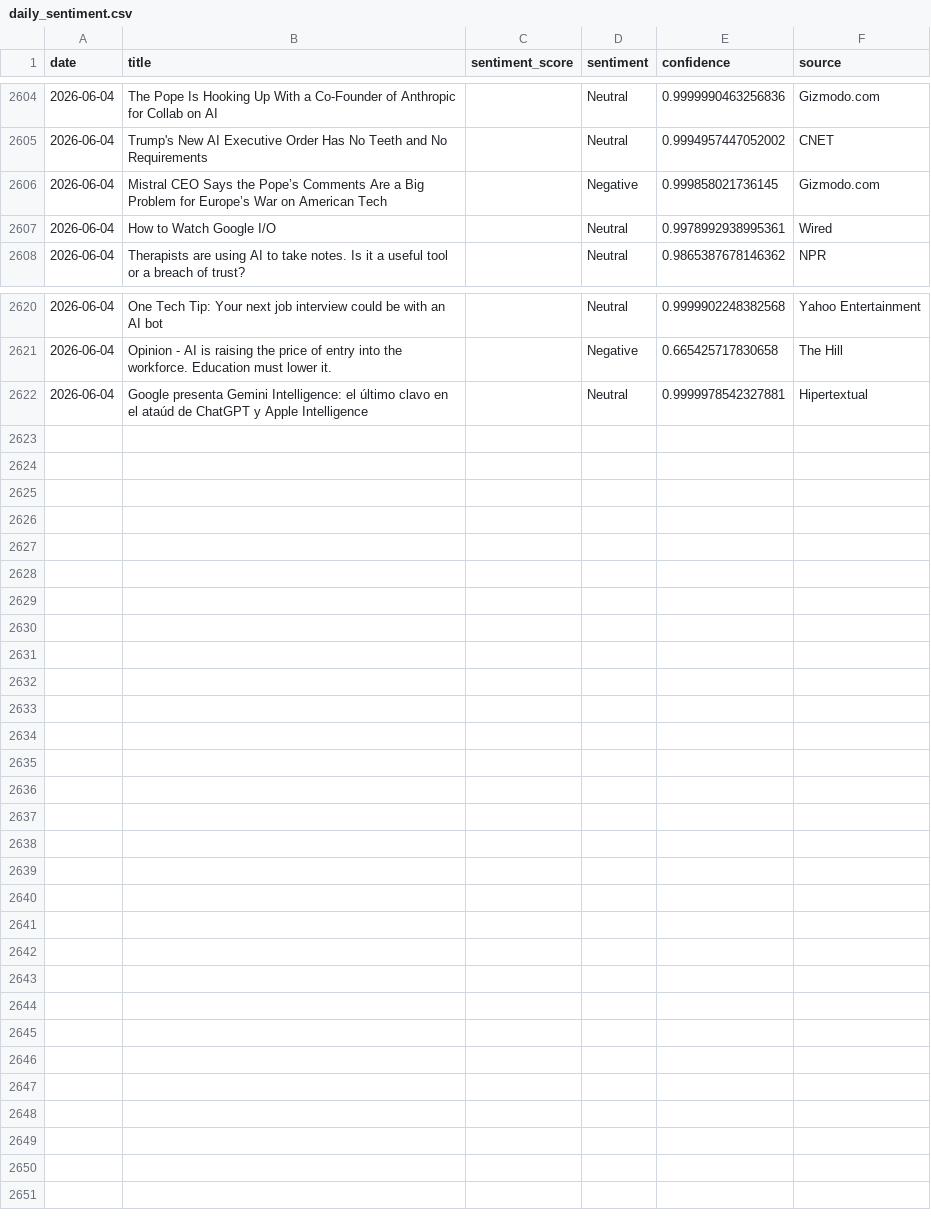
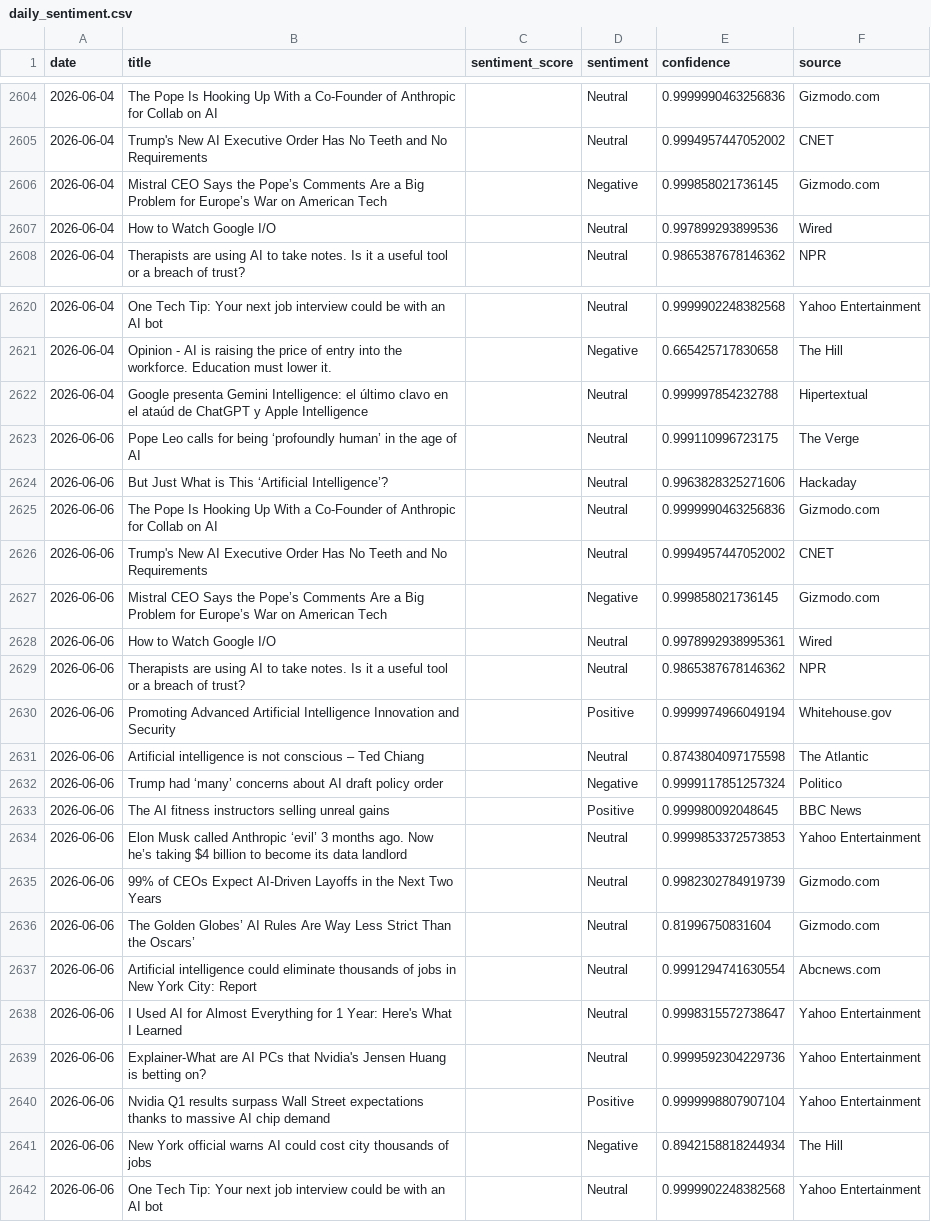
Before and after one commit to pranjalmandhan/AI-Sentiment_Pulse---Automated-News-Analysis-Dashboard, a CSV file: data/daily_sentiment.csv, drawn as a sheet; only a part is shown, gaps mark what is left out; the diff covers the shown part only.

```diff
--- a/data/daily_sentiment.csv
+++ b/data/daily_sentiment.csv
@@ -2606,3 +2606,3 @@ date,title,sentiment_score,sentiment,confidence,source
 2026-06-04,Mistral CEO Says the Pope’s Comments Are a Big Problem for Europe’s War on American Tech,,Negative,0.999858021736145,Gizmodo.com
-2026-06-04,How to Watch Google I/O,,Neutral,0.9978992938995361,Wired
+2026-06-04,How to Watch Google I/O,,Neutral,0.997899293899536,Wired
 2026-06-04,Therapists are using AI to take notes. Is it a useful tool or a breach of trust?,,Neutral,0.9865387678146362,NPR
@@ -2621,2 +2621,22 @@ date,title,sentiment_score,sentiment,confidence,source
 2026-06-04,Opinion - AI is raising the price of entry into the workforce. Education must lower it.,,Negative,0.665425717830658,The Hill
-2026-06-04,Google presenta Gemini Intelligence: el último clavo en el ataúd de ChatGPT y Apple Intelligence,,Neutral,0.9999978542327881,Hipertextual
+2026-06-04,Google presenta Gemini Intelligence: el último clavo en el ataúd de ChatGPT y Apple Intelligence,,Neutral,0.999997854232788,Hipertextual
+2026-06-06,Pope Leo calls for being ‘profoundly human’ in the age of AI,,Neutral,0.999110996723175,The Verge
+2026-06-06,But Just What is This ‘Artificial Intelligence’?,,Neutral,0.9963828325271606,Hackaday
+2026-06-06,The Pope Is Hooking Up With a Co-Founder of Anthropic for Collab on AI,,Neutral,0.9999990463256836,Gizmodo.com
+2026-06-06,Trump's New AI Executive Order Has No Teeth and No Requirements,,Neutral,0.9994957447052002,CNET
+2026-06-06,Mistral CEO Says the Pope’s Comments Are a Big Problem for Europe’s War on American Tech,,Negative,0.999858021736145,Gizmodo.com
+2026-06-06,How to Watch Google I/O,,Neutral,0.9978992938995361,Wired
+2026-06-06,Therapists are using AI to take notes. Is it a useful tool or a breach of trust?,,Neutral,0.9865387678146362,NPR
+2026-06-06,Promoting Advanced Artificial Intelligence Innovation and Security,,Positive,0.9999974966049194,Whitehouse.gov
+2026-06-06,Artificial intelligence is not conscious – Ted Chiang,,Neutral,0.8743804097175598,The Atlantic
+2026-06-06,Trump had ‘many’ concerns about AI draft policy order,,Negative,0.9999117851257324,Politico
+2026-06-06,The AI fitness instructors selling unreal gains,,Positive,0.999980092048645,BBC News
+2026-06-06,Elon Musk called Anthropic ‘evil’ 3 months ago. Now he’s taking $4 billion to become its data landlord,,Neutral,0.9999853372573853,Yahoo Entertainment
+2026-06-06,99% of CEOs Expect AI-Driven Layoffs in the Next Two Years,,Neutral,0.9982302784919739,Gizmodo.com
+2026-06-06,The Golden Globes’ AI Rules Are Way Less Strict Than the Oscars’,,Neutral,0.81996750831604,Gizmodo.com
+2026-06-06,Artificial intelligence could eliminate thousands of jobs in New York City: Report,,Neutral,0.9991294741630554,Abcnews.com
+2026-06-06,I Used AI for Almost Everything for 1 Year: Here's What I Learned,,Neutral,0.9998315572738647,Yahoo Entertainment
+2026-06-06,Explainer-What are AI PCs that Nvidia's Jensen Huang is betting on?,,Neutral,0.9999592304229736,Yahoo Entertainment
+2026-06-06,Nvidia Q1 results surpass Wall Street expectations thanks to massive AI chip demand,,Positive,0.9999998807907104,Yahoo Entertainment
+2026-06-06,New York official warns AI could cost city thousands of jobs,,Negative,0.8942158818244934,The Hill
+2026-06-06,One Tech Tip: Your next job interview could be with an AI bot,,Neutral,0.9999902248382568,Yahoo Entertainment
```
Also changed, not shown: 1 edited cell elsewhere in this file.
